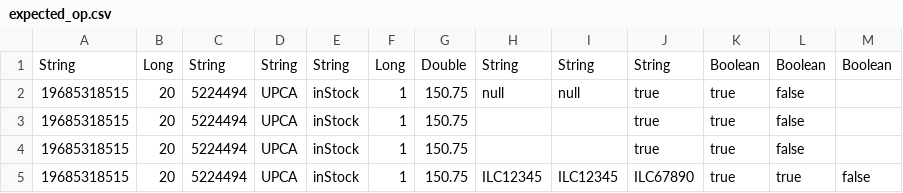
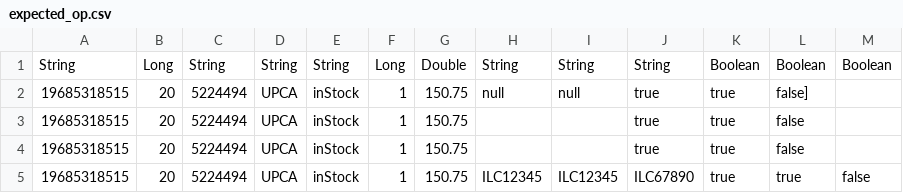
Before and after one commit to bjaggi/flinksql-int-test, a CSV file: src/main/resources/execute_tests/private-digital-products-current-price-release-insert/expected_op.csv (was src/main/resources/execute_tests/digital-stores-insert/expected_op.csv), drawn as a sheet.

Commit message:
all passed execute failed

```diff
--- a/src/main/resources/execute_tests/digital-stores-insert/expected_op.csv
+++ b/src/main/resources/execute_tests/private-digital-products-current-price-release-insert/expected_op.csv
@@ -1,3 +1,3 @@
 String,Long,String,String,String,Long,Double,String,String,String,Boolean,Boolean, Boolean
-19685318515,20,5224494,UPCA,inStock,1,150.75,null,null,true,true,false
+19685318515,20,5224494,UPCA,inStock,1,150.75,null, null, true, true, false]
 19685318515,20,5224494,UPCA,inStock,1,150.75,,,true,true,false
```
Also changed, not shown: 18 other files.
